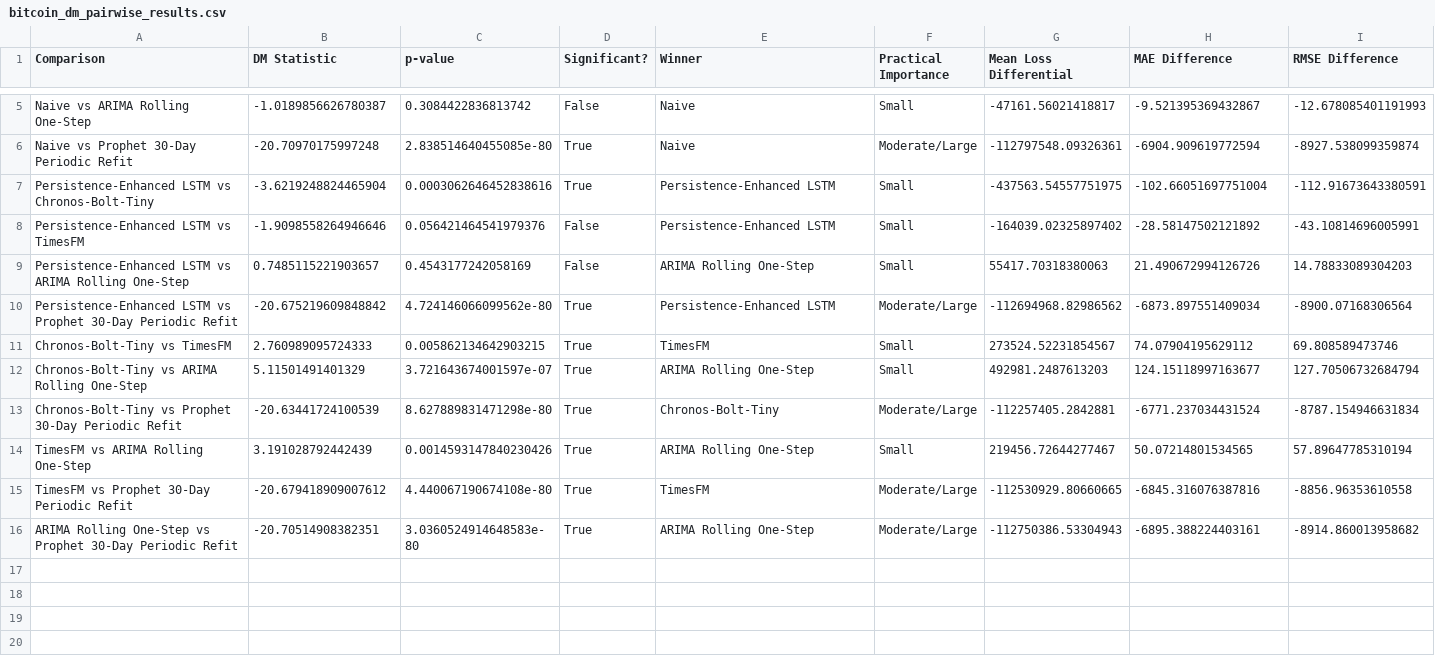
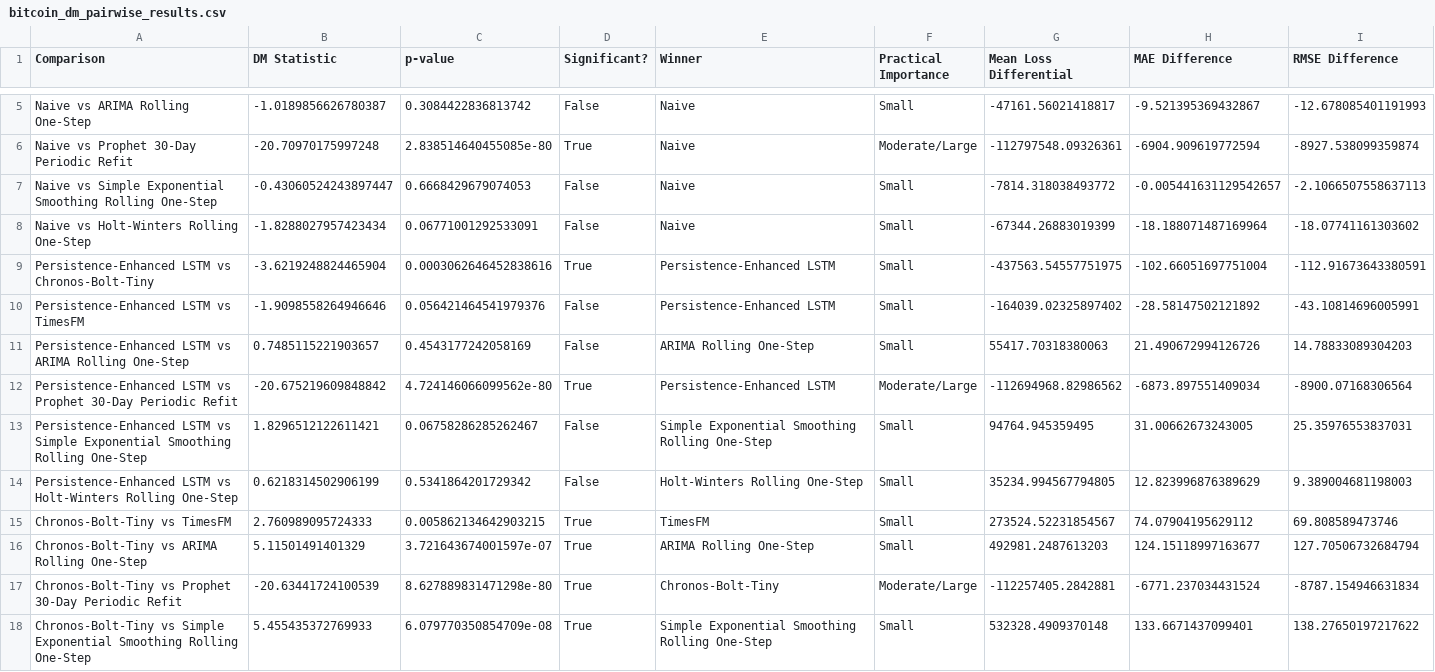
Before and after one commit to mdsoadsolaiman/Time-Series-Foundation-Models, a CSV file: results/bitcoin_dm_pairwise_results.csv, drawn as a sheet; only a part is shown, gaps mark what is left out; the shorter side is filled out with more unchanged rows; rows hold the shown columns only; the diff covers the shown part only; the diff names each change by its address in the sheet, - before the commit and + after, or states it on an @@ line.

Commit message:
Extend Bitcoin DM tests to both rolling smoothing forecasts

```diff
--- a/results/bitcoin_dm_pairwise_results.csv
+++ b/results/bitcoin_dm_pairwise_results.csv
+row 7: Naive vs Simple Exponential Smoothing Rolling One-Step | -0.43060524243897447 | 0.6668429679074053 | False | Naive | Small | -7814.318038493772 | -0.005441631129542657 | -2.1066507558637113
+row 8: Naive vs Holt-Winters Rolling One-Step | -1.8288027957423434 | 0.06771001292533091 | False | Naive | Small | -67344.26883019399 | -18.188071487169964 | -18.07741161303602
+row 13: Persistence-Enhanced LSTM vs Simple Exponential Smoothing Rolling One-Step | 1.8296512122611421 | 0.06758286285262467 | False | Simple Exponential Smoothing Rolling One-Step | Small | 94764.945359495 | 31.00662673243005 | 25.35976553837031
+row 14: Persistence-Enhanced LSTM vs Holt-Winters Rolling One-Step | 0.6218314502906199 | 0.5341864201729342 | False | Holt-Winters Rolling One-Step | Small | 35234.994567794805 | 12.823996876389629 | 9.389004681198003
+row 18: Chronos-Bolt-Tiny vs Simple Exponential Smoothing Rolling One-Step | 5.455435372769933 | 6.079770350854709e-08 | True | Simple Exponential Smoothing Rolling One-Step | Small | 532328.4909370148 | 133.6671437099401 | 138.27650197217622
```
Also changed, not shown: 8 added rows elsewhere in this file, 1 other file.
